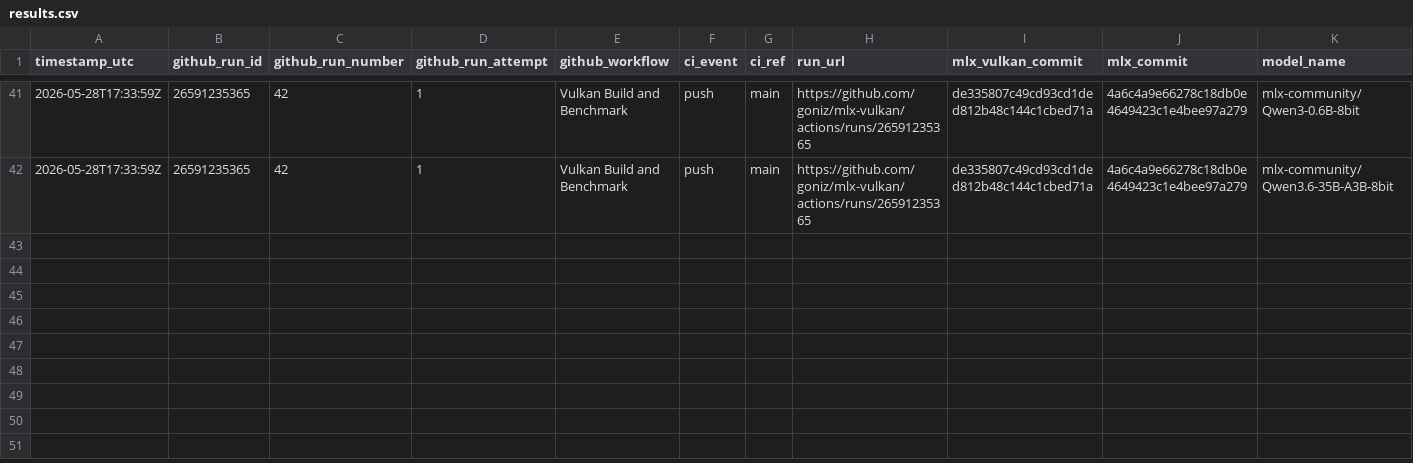
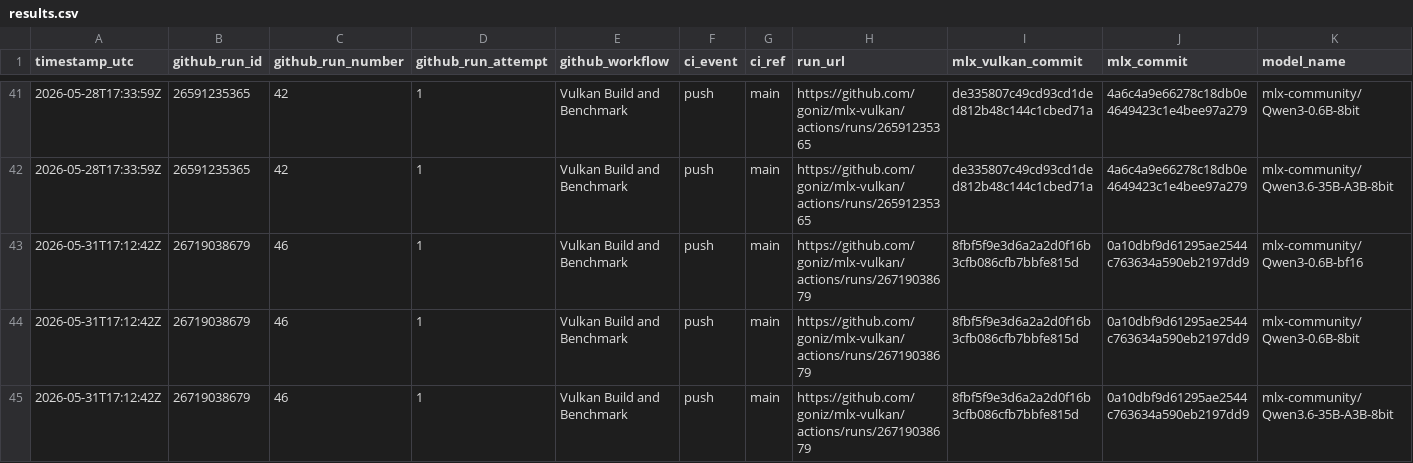
Before and after one commit to goniz/mlx-vulkan, a CSV file: benchmarks/results.csv, drawn as a sheet; only a part is shown, gaps mark what is left out; rows hold the shown columns only; the diff names each change by its address in the sheet, - before the commit and + after, or states it on an @@ line.

```diff
--- a/benchmarks/results.csv
+++ b/benchmarks/results.csv
+row 43: 2026-05-31T17:12:42Z | 26719038679 | 46 | 1 | Vulkan Build and Benchmark | push | main | https://github.com/goniz/mlx-vulkan/actions/runs/26719038679 | 8fbf5f9e3d6a2a2d0f16b3cfb086cfb7bbfe815d | 0a10dbf9d61295ae2544c763634a590eb2197dd9 | mlx-community/Qwen3-0.6B-bf16
+row 44: 2026-05-31T17:12:42Z | 26719038679 | 46 | 1 | Vulkan Build and Benchmark | push | main | https://github.com/goniz/mlx-vulkan/actions/runs/26719038679 | 8fbf5f9e3d6a2a2d0f16b3cfb086cfb7bbfe815d | 0a10dbf9d61295ae2544c763634a590eb2197dd9 | mlx-community/Qwen3-0.6B-8bit
+row 45: 2026-05-31T17:12:42Z | 26719038679 | 46 | 1 | Vulkan Build and Benchmark | push | main | https://github.com/goniz/mlx-vulkan/actions/runs/26719038679 | 8fbf5f9e3d6a2a2d0f16b3cfb086cfb7bbfe815d | 0a10dbf9d61295ae2544c763634a590eb2197dd9 | mlx-community/Qwen3.6-35B-A3B-8bit
```
Also changed, not shown: 7 other files.
